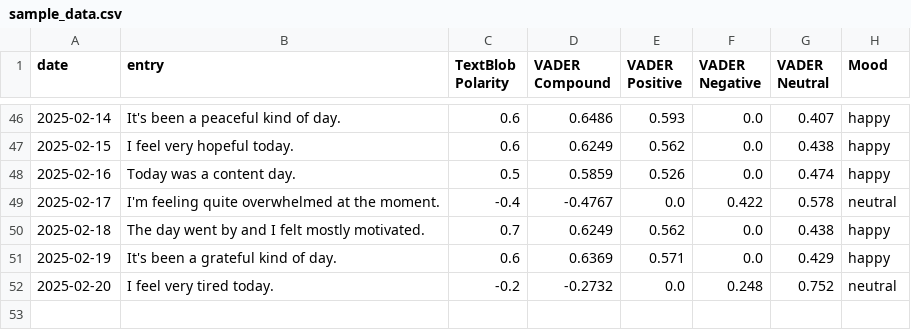
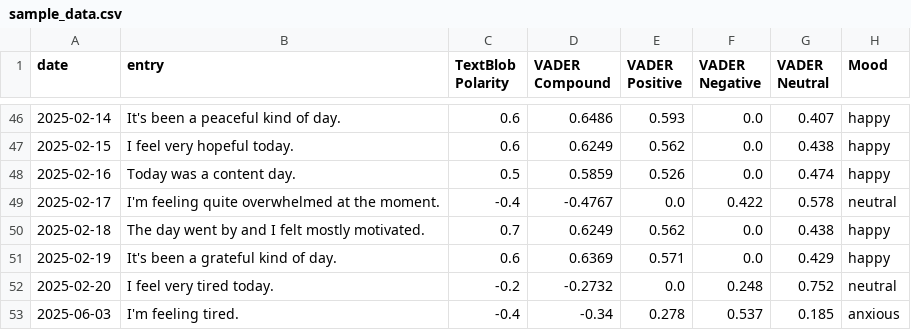
Before and after one commit to RMN-20/mental-wellness-dashboard, a CSV file: data/sample_data.csv, drawn as a sheet; only a part is shown, gaps mark what is left out; the diff names each change by its address in the sheet, - before the commit and + after, or states it on an @@ line.

```diff
--- a/data/sample_data.csv
+++ b/data/sample_data.csv
+row 53: 2025-06-03 | I'm feeling tired. | -0.4 | -0.34 | 0.278 | 0.537 | 0.185 | anxious
```
Also changed, not shown: 7 other files.
